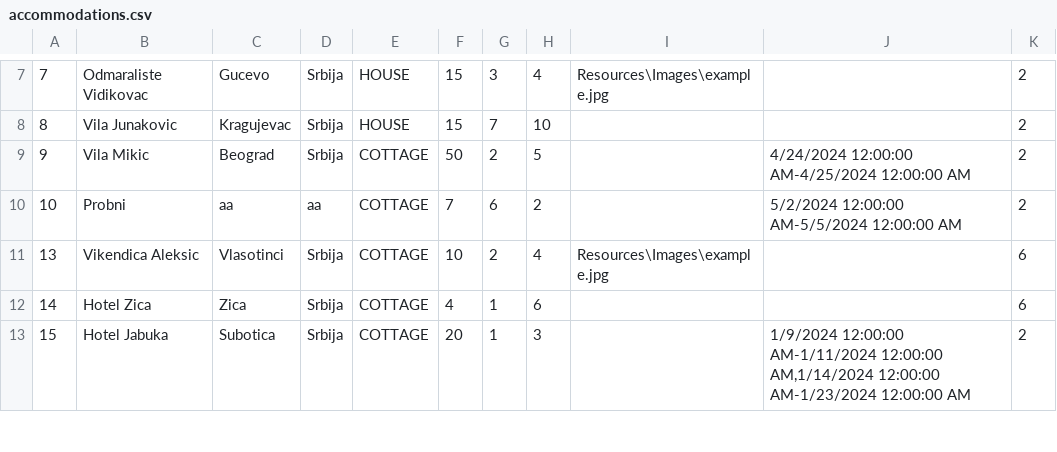
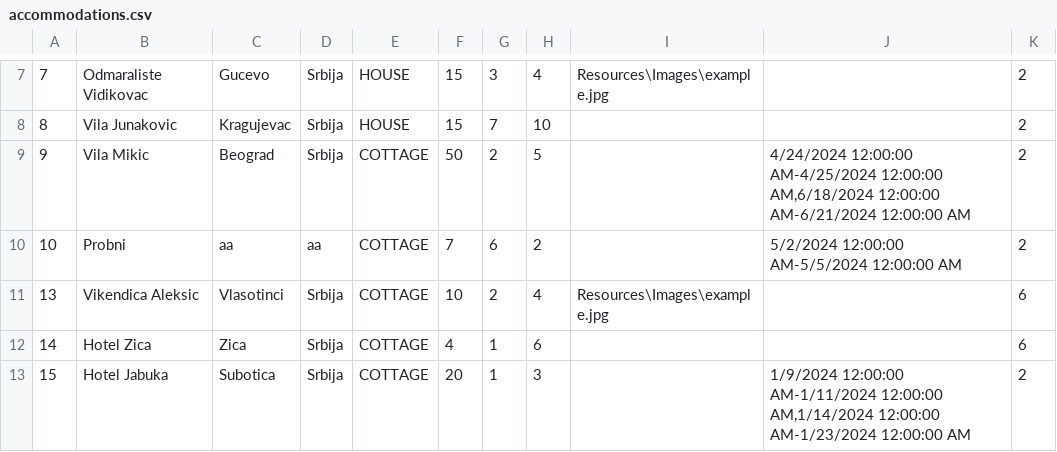
Before and after one commit to katarinap02/booking-application, a CSV file: Resources/Data/accommodations.csv, drawn as a sheet; only a part is shown, gaps mark what is left out.

```diff
--- a/Resources/Data/accommodations.csv
+++ b/Resources/Data/accommodations.csv
@@ -8,3 +8,3 @@
 8|Vila Junakovic|Kragujevac|Srbija|HOUSE|15|7|10|||2
-9|Vila Mikic|Beograd|Srbija|COTTAGE|50|2|5||4/24/2024 12:00:00 AM-4/25/2024 12:00:00 AM|2
+9|Vila Mikic|Beograd|Srbija|COTTAGE|50|2|5||4/24/2024 12:00:00 AM-4/25/2024 12:00:00 AM,6/18/2024 12:00:00 AM-6/21/2024 12:00:00 AM|2
 10|Probni|aa|aa|COTTAGE|7|6|2||5/2/2024 12:00:00 AM-5/5/2024 12:00:00 AM|2
```
Also changed, not shown: Resources/Data/renovation.csv, 4 other files.
